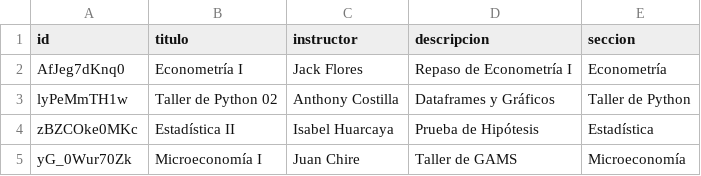
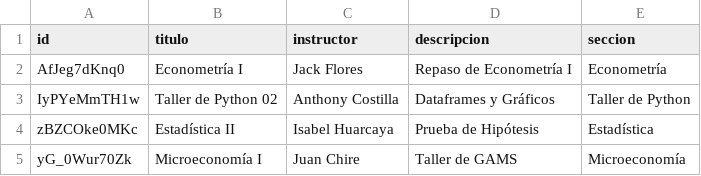
Before and after one commit to percygp/Grupo-de-Estudio, a CSV file: lista_videos.csv, drawn as a sheet.

```diff
--- a/lista_videos.csv
+++ b/lista_videos.csv
@@ -2,3 +2,3 @@ id,titulo,instructor,descripcion,seccion
 AfJeg7dKnq0,Econometría I,Jack Flores,Repaso de Econometría I,Econometría
-lyPeMmTH1w,Taller de Python 02,Anthony Costilla,Dataframes y Gráficos,Taller de Python
+IyPYeMmTH1w,Taller de Python 02,Anthony Costilla,Dataframes y Gráficos,Taller de Python
 zBZCOke0MKc,Estadística II,Isabel Huarcaya,Prueba de Hipótesis,Estadística
```
Also changed, not shown: Material Académico/Historia Económica del Perú y del Mundo/Industrialización por Sustitución Importaciones/Industrialización por Sustitución Importaciones.csv, 1 other file.
